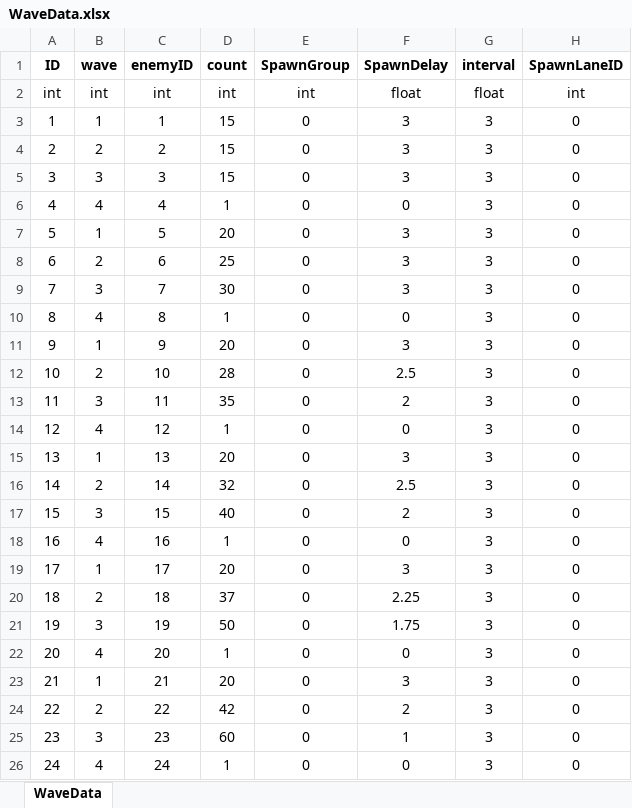
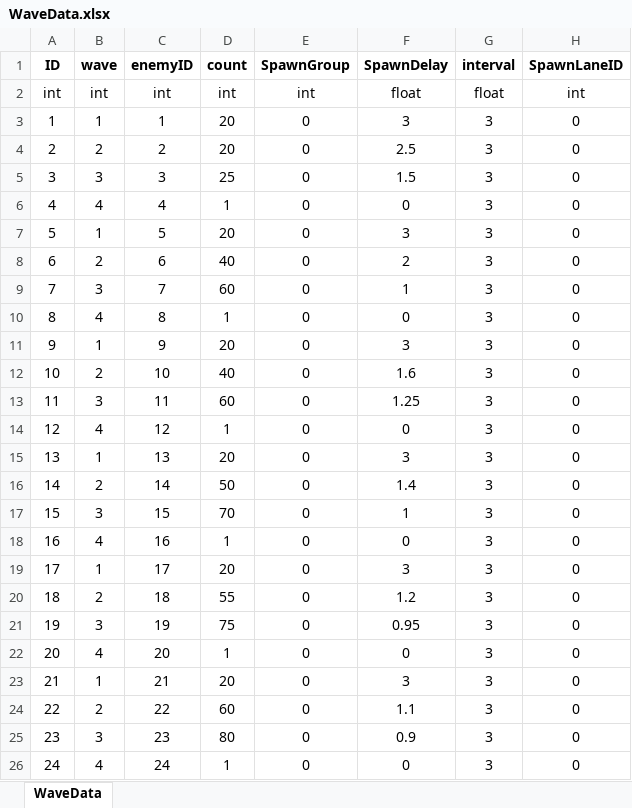
Before and after one commit to subint4/T4-GitHub, an Excel workbook: Assets/Excels/WaveData.xlsx, sheet WaveData, drawn as a sheet; values as stored, in another font and other column widths than the file's, no borders; the diff names each change by its address in the sheet, - before the commit and + after, or states it on an @@ line.

```diff
--- a/Assets/Excels/WaveData.xlsx (sheet WaveData)
+++ b/Assets/Excels/WaveData.xlsx (sheet WaveData)
-D3:D4 (count): 15
+D3:D4 (count): 20
-F4 (SpawnDelay): 3
+F4 (SpawnDelay): 2.5
-D5 (count): 15
+D5 (count): 25
-F5 (SpawnDelay): 3
+F5 (SpawnDelay): 1.5
-D8 (count): 25
+D8 (count): 40
-F8 (SpawnDelay): 3
+F8 (SpawnDelay): 2
-D9 (count): 30
+D9 (count): 60
-F9 (SpawnDelay): 3
+F9 (SpawnDelay): 1
-D12 (count): 28
+D12 (count): 40
-F12 (SpawnDelay): 2.5
+F12 (SpawnDelay): 1.6
-D13 (count): 35
+D13 (count): 60
-F13 (SpawnDelay): 2
+F13 (SpawnDelay): 1.25
-D16 (count): 32
+D16 (count): 50
-F16 (SpawnDelay): 2.5
+F16 (SpawnDelay): 1.4
-D17 (count): 40
+D17 (count): 70
-F17 (SpawnDelay): 2
+F17 (SpawnDelay): 1
-D20 (count): 37
+D20 (count): 55
-F20 (SpawnDelay): 2.25
+F20 (SpawnDelay): 1.2
-D21 (count): 50
+D21 (count): 75
-F21 (SpawnDelay): 1.75
+F21 (SpawnDelay): 0.95
-D24 (count): 42
+D24 (count): 60
-F24 (SpawnDelay): 2
+F24 (SpawnDelay): 1.1
-D25 (count): 60
+D25 (count): 80
-F25 (SpawnDelay): 1
+F25 (SpawnDelay): 0.9
```
Also changed, not shown: Assets/Excels/enemy data.xlsx, Assets/Excels/unit data.xlsx, 48 other files.
